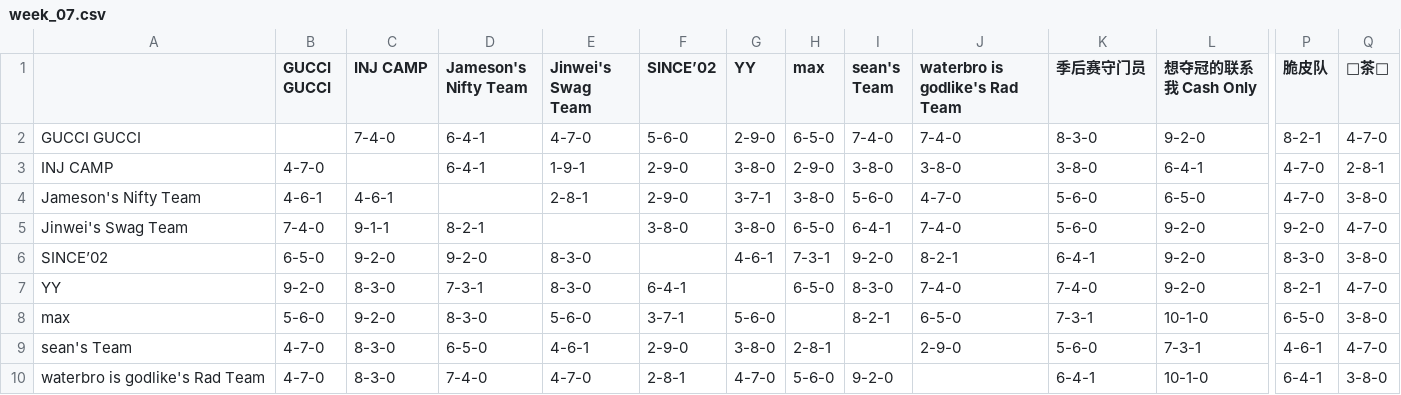
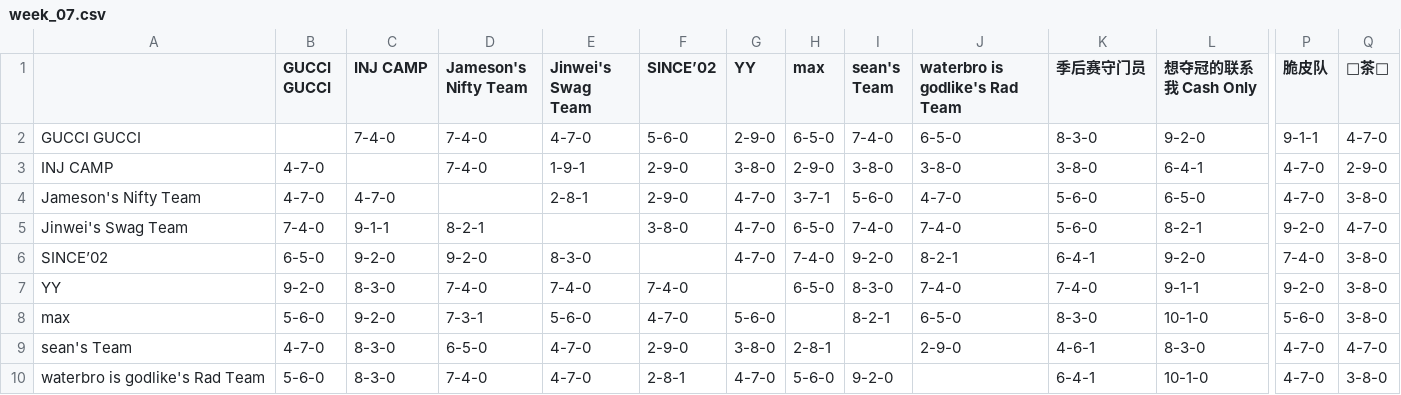
Before and after one commit to williamww19/fantasy, a CSV file: data/league_33203/weekly_summary/week_07.csv, drawn as a sheet; only a part is shown, gaps mark what is left out; the diff covers the shown part only; the diff names each change by its address in the sheet, - before the commit and + after, or states it on an @@ line.

```diff
--- a/data/league_33203/weekly_summary/week_07.csv
+++ b/data/league_33203/weekly_summary/week_07.csv
-D2:D3 (Jameson's Nifty Team): 6-4-1
+D2:D3 (Jameson's Nifty Team): 7-4-0
-J2 (waterbro is godlike's Rad Team): 7-4-0
+J2 (waterbro is godlike's Rad Team): 6-5-0
-P2 (脆皮队): 8-2-1
+P2 (脆皮队): 9-1-1
-Q3 (🍵茶🍵): 2-8-1
+Q3 (🍵茶🍵): 2-9-0
-B4 (GUCCI GUCCI): 4-6-1
+B4 (GUCCI GUCCI): 4-7-0
-C4 (INJ CAMP): 4-6-1
+C4 (INJ CAMP): 4-7-0
-G4 (YY): 3-7-1
+G4 (YY): 4-7-0
-H4 (max): 3-8-0
+H4 (max): 3-7-1
-G5 (YY): 3-8-0
+G5 (YY): 4-7-0
-I5 (sean's Team): 6-4-1
+I5 (sean's Team): 7-4-0
-L5 (想夺冠的联系我 Cash Only): 9-2-0
+L5 (想夺冠的联系我 Cash Only): 8-2-1
-G6 (YY): 4-6-1
+G6 (YY): 4-7-0
-H6 (max): 7-3-1
+H6 (max): 7-4-0
-P6 (脆皮队): 8-3-0
+P6 (脆皮队): 7-4-0
-D7 (Jameson's Nifty Team): 7-3-1
+D7 (Jameson's Nifty Team): 7-4-0
-E7 (Jinwei's Swag Team): 8-3-0
+E7 (Jinwei's Swag Team): 7-4-0
-F7 (SINCE’02): 6-4-1
+F7 (SINCE’02): 7-4-0
-L7 (想夺冠的联系我 Cash Only): 9-2-0
+L7 (想夺冠的联系我 Cash Only): 9-1-1
-P7 (脆皮队): 8-2-1
+P7 (脆皮队): 9-2-0
-Q7 (🍵茶🍵): 4-7-0
+Q7 (🍵茶🍵): 3-8-0
-D8 (Jameson's Nifty Team): 8-3-0
+D8 (Jameson's Nifty Team): 7-3-1
-F8 (SINCE’02): 3-7-1
+F8 (SINCE’02): 4-7-0
-K8 (季后赛守门员): 7-3-1
+K8 (季后赛守门员): 8-3-0
-P8 (脆皮队): 6-5-0
+P8 (脆皮队): 5-6-0
-E9 (Jinwei's Swag Team): 4-6-1
+E9 (Jinwei's Swag Team): 4-7-0
-K9 (季后赛守门员): 5-6-0
+K9 (季后赛守门员): 4-6-1
-L9 (想夺冠的联系我 Cash Only): 7-3-1
+L9 (想夺冠的联系我 Cash Only): 8-3-0
-P9 (脆皮队): 4-6-1
+P9 (脆皮队): 4-7-0
-B10 (GUCCI GUCCI): 4-7-0
+B10 (GUCCI GUCCI): 5-6-0
-P10 (脆皮队): 6-4-1
+P10 (脆皮队): 4-7-0
```
Also changed, not shown: 19 edited cells elsewhere in this file, data/league_13648/weekly_stats/week_07.csv, data/league_13648/weekly_summary/week_07.csv, 4 other files.
